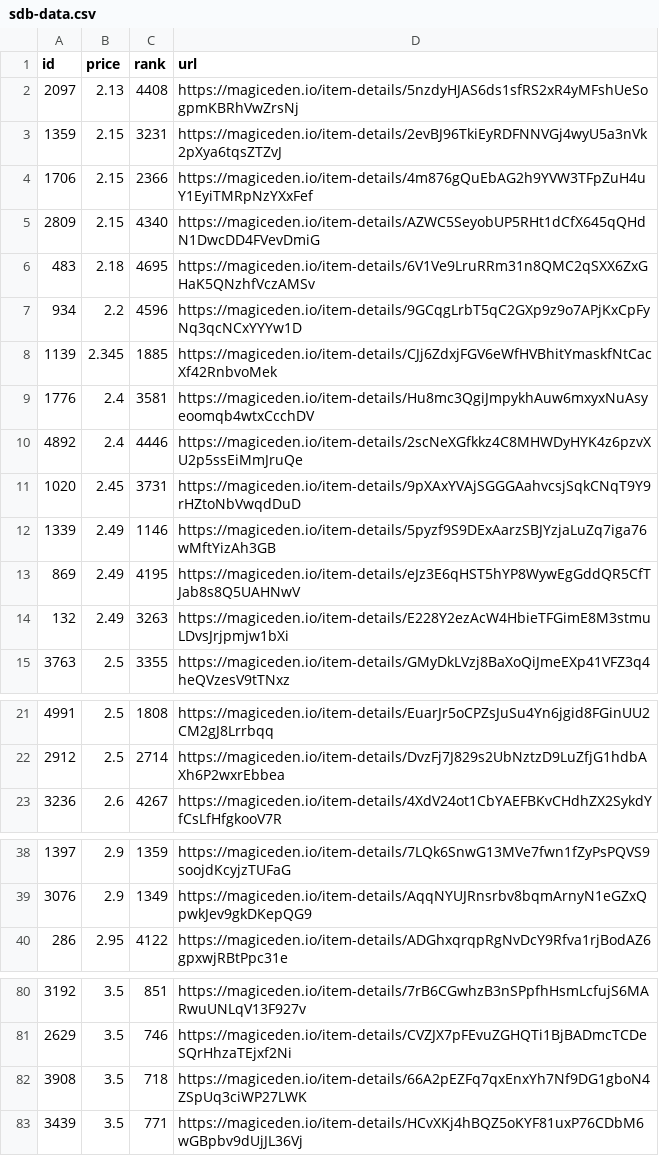
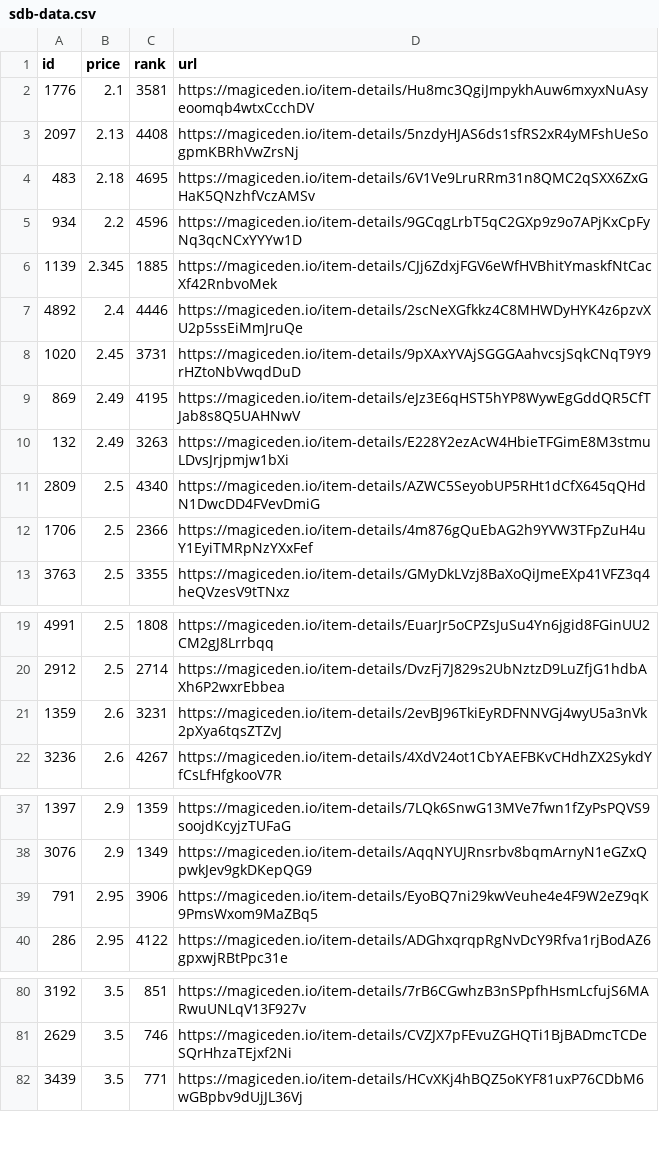
Before and after one commit to braposo/sdb-monitor, a CSV file: sdb-data.csv, drawn as a sheet; only a part is shown, gaps mark what is left out; the diff covers the shown part only.

Commit message:
Flat: latest data (2021-11-05T13:18:10.153Z) {   "date": "2021-11-05T13:18:10.153Z",   "files": [     {       "name": "sdb-data.csv",       "deltaBytes": -4,       "source": "https://api-mainnet.magiceden.io/rpc/getListedNFTsByQuery?q=%7B%22%24match%22%3A%7B%22collectionSymbol%22%3A%22solana_droid_business%22%7D%2C%22%24sort%22%3A%7B%22takerAmount%22%3A1%2C%22createdAt%22%3A-1%7D%2C%22%24skip%22%3A0%2C%22%24limit%22%3A5000%7D"     },     {       "name": "zzz/sdb-data.json",       "deltaBytes": -8,       "source": "https://api-mainnet.magiceden.io/rpc/getListedNFTsByQuery?q=%7B%22%24match%22%3A%7B%22collectionSymbol%22%3A%22solana_droid_business%22%7D%2C%22%24sort%22%3A%7B%22takerAmount%22%3A1%2C%22createdAt%22%3A-1%7D%2C%22%24skip%22%3A0%2C%22%24limit%22%3A5000%7D"     }   ] }

```diff
--- a/sdb-data.csv
+++ b/sdb-data.csv
@@ -1,6 +1,4 @@
 id,price,rank,url
+1776,2.1,3581,https://magiceden.io/item-details/Hu8mc3QgiJmpykhAuw6mxyxNuAsyeoomqb4wtxCcchDV
 2097,2.13,4408,https://magiceden.io/item-details/5nzdyHJAS6ds1sfRS2xR4yMFshUeSogpmKBRhVwZrsNj
-1359,2.15,3231,https://magiceden.io/item-details/2evBJ96TkiEyRDFNNVGj4wyU5a3nVk2pXya6tqsZTZvJ
-1706,2.15,2366,https://magiceden.io/item-details/4m876gQuEbAG2h9YVW3TFpZuH4uY1EyiTMRpNzYXxFef
-2809,2.15,4340,https://magiceden.io/item-details/AZWC5SeyobUP5RHt1dCfX645qQHdN1DwcDD4FVevDmiG
 483,2.18,4695,https://magiceden.io/item-details/6V1Ve9LruRRm31n8QMC2qSXX6ZxGHaK5QNzhfVczAMSv
@@ -8,8 +6,8 @@ id,price,rank,url
 1139,2.345,1885,https://magiceden.io/item-details/CJj6ZdxjFGV6eWfHVBhitYmaskfNtCacXf42RnbvoMek
-1776,2.4,3581,https://magiceden.io/item-details/Hu8mc3QgiJmpykhAuw6mxyxNuAsyeoomqb4wtxCcchDV
 4892,2.4,4446,https://magiceden.io/item-details/2scNeXGfkkz4C8MHWDyHYK4z6pzvXU2p5ssEiMmJruQe
 1020,2.45,3731,https://magiceden.io/item-details/9pXAxYVAjSGGGAahvcsjSqkCNqT9Y9rHZtoNbVwqdDuD
-1339,2.49,1146,https://magiceden.io/item-details/5pyzf9S9DExAarzSBJYzjaLuZq7iga76wMftYizAh3GB
 869,2.49,4195,https://magiceden.io/item-details/eJz3E6qHST5hYP8WywEgGddQR5CfTJab8s8Q5UAHNwV
 132,2.49,3263,https://magiceden.io/item-details/E228Y2ezAcW4HbieTFGimE8M3stmuLDvsJrjpmjw1bXi
+2809,2.5,4340,https://magiceden.io/item-details/AZWC5SeyobUP5RHt1dCfX645qQHdN1DwcDD4FVevDmiG
+1706,2.5,2366,https://magiceden.io/item-details/4m876gQuEbAG2h9YVW3TFpZuH4uY1EyiTMRpNzYXxFef
 3763,2.5,3355,https://magiceden.io/item-details/GMyDkLVzj8BaXoQiJmeEXp41VFZ3q4heQVzesV9tTNxz
@@ -22,2 +20,3 @@ id,price,rank,url
 2912,2.5,2714,https://magiceden.io/item-details/DvzFj7J829s2UbNztzD9LuZfjG1hdbAXh6P2wxrEbbea
+1359,2.6,3231,https://magiceden.io/item-details/2evBJ96TkiEyRDFNNVGj4wyU5a3nVk2pXya6tqsZTZvJ
 3236,2.6,4267,https://magiceden.io/item-details/4XdV24ot1CbYAEFBKvCHdhZX2SykdYfCsLfHfgkooV7R
@@ -39,2 +38,3 @@ id,price,rank,url
 3076,2.9,1349,https://magiceden.io/item-details/AqqNYUJRnsrbv8bqmArnyN1eGZxQpwkJev9gkDKepQG9
+791,2.95,3906,https://magiceden.io/item-details/EyoBQ7ni29kwVeuhe4e4F9W2eZ9qK9PmsWxom9MaZBq5
 286,2.95,4122,https://magiceden.io/item-details/ADGhxqrqpRgNvDcY9Rfva1rjBodAZ6gpxwjRBtPpc31e
@@ -81,3 +81,2 @@ id,price,rank,url
 2629,3.5,746,https://magiceden.io/item-details/CVZJX7pFEvuZGHQTi1BjBADmcTCDeSQrHhzaTEjxf2Ni
-3908,3.5,718,https://magiceden.io/item-details/66A2pEZFq7qxEnxYh7Nf9DG1gboN4ZSpUq3ciWP27LWK
 3439,3.5,771,https://magiceden.io/item-details/HCvXKj4hBQZ5oKYF81uxP76CDbM6wGBpbv9dUjJL36Vj
```
Also changed, not shown: 1 added row elsewhere in this file, 1 other file.
